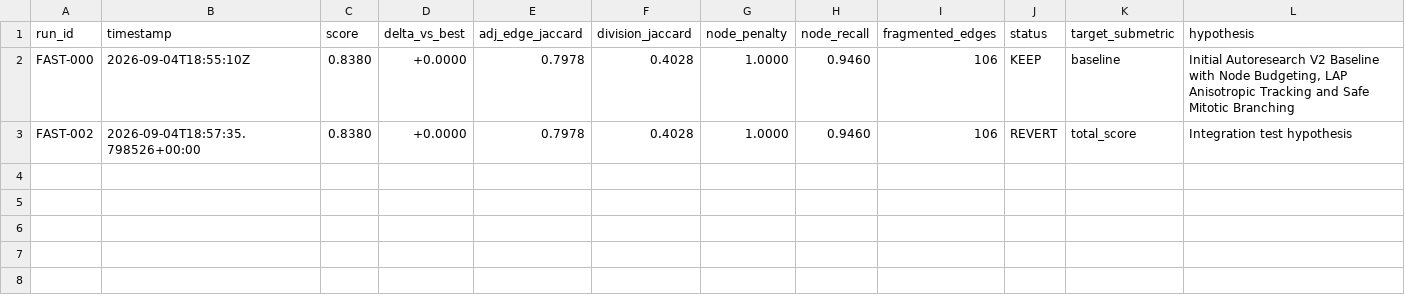
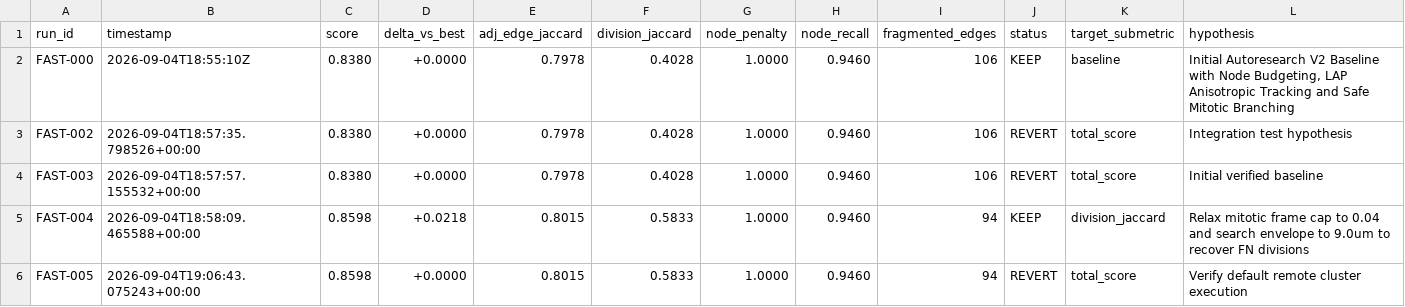
Before and after one commit to MatiAntezana/Biohub, a TSV file: results.tsv, drawn as a sheet; the diff names each change by its address in the sheet, - before the commit and + after, or states it on an @@ line.

Commit message:
feat(remote): enforce remote cluster execution by default via Tailscale

```diff
--- a/results.tsv
+++ b/results.tsv
+row 4: FAST-003 | 2026-09-04T18:57:57.155532+00:00 | 0.8380 | +0.0000 | 0.7978 | 0.4028 | 1.0000 | 0.9460 | 106 | REVERT | total_score | Initial verified baseline
+row 5: FAST-004 | 2026-09-04T18:58:09.465588+00:00 | 0.8598 | +0.0218 | 0.8015 | 0.5833 | 1.0000 | 0.9460 | 94 | KEEP | division_jaccard | Relax mitotic frame cap to 0.04 and search envelope to 9.0um to recover FN divisions
+row 6: FAST-005 | 2026-09-04T19:06:43.075243+00:00 | 0.8598 | +0.0000 | 0.8015 | 0.5833 | 1.0000 | 0.9460 | 94 | REVERT | total_score | Verify default remote cluster execution
```
Also changed, not shown: 7 other files.
